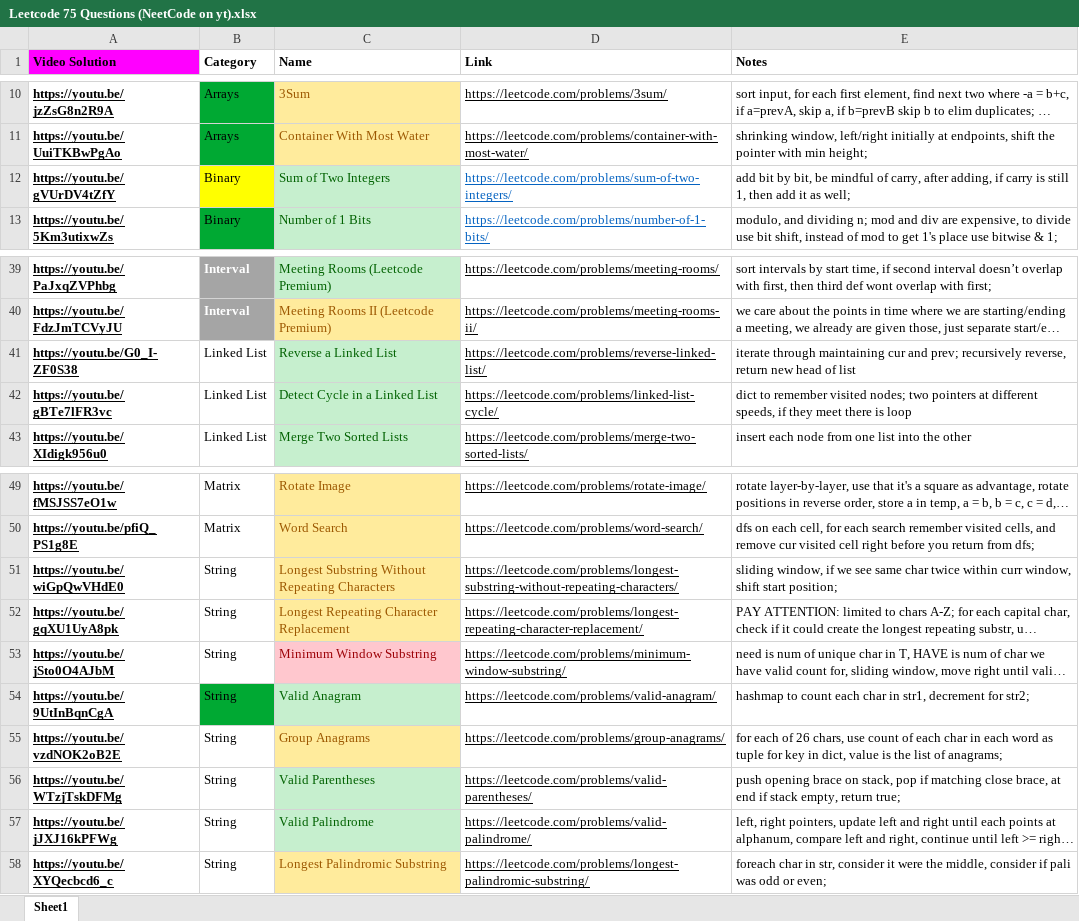
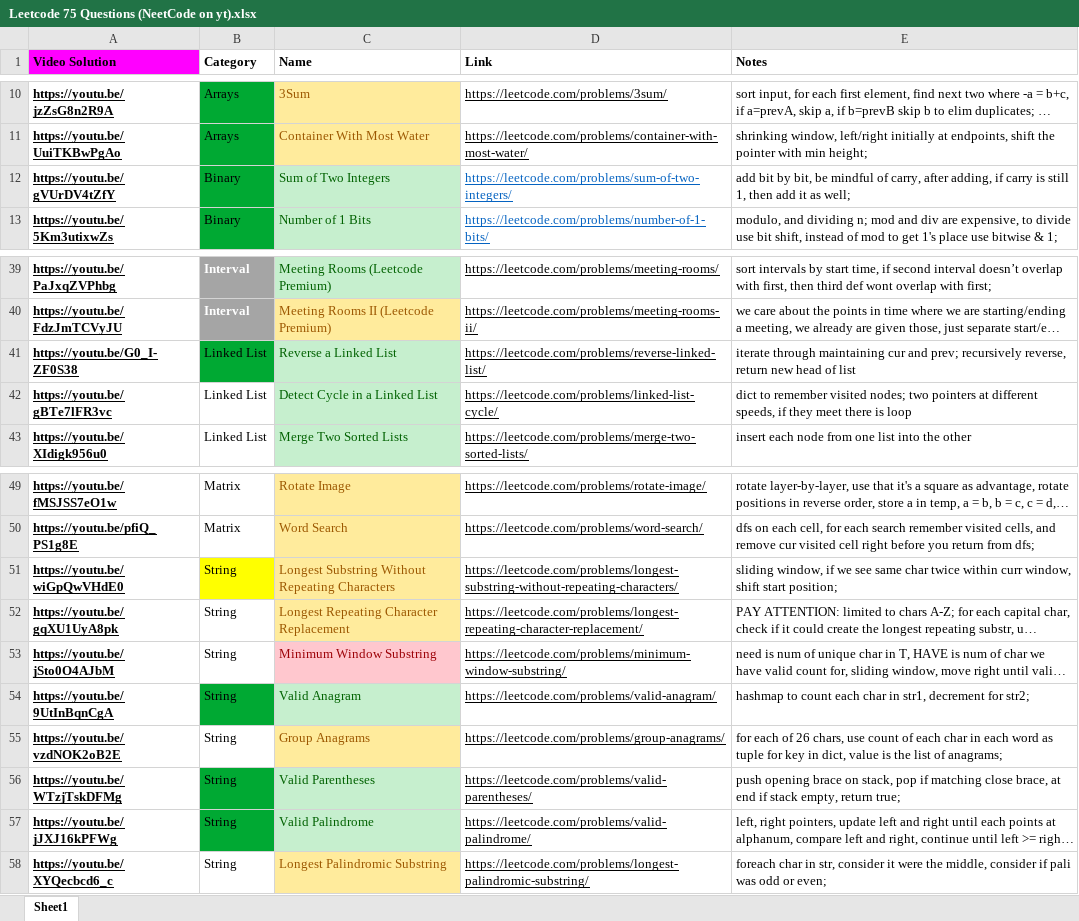
Before and after one commit to premkumardy/Data-Structures-and-Algorithms, an Excel workbook: LeetCode Problems/Neetcode Blind 75 problems/Leetcode 75 Questions (NeetCode on yt).xlsx, sheet Sheet1, drawn as a sheet; only a part is shown, gaps mark what is left out; long unchanged cells end in …; values as stored, in another font and other column widths than the file's, no borders; the diff names each change by its address in the sheet, - before the commit and + after, or states it on an @@ line.

Commit message:
Add LeetCode solutions and update C++ config
Added Solution for Neetcode Blind 75 problems,  125, 141, 20, 206, 234, 3, 5, and 647.

```diff
--- a/LeetCode Problems/Neetcode Blind 75 problems/Leetcode 75 Questions (NeetCode on yt).xlsx (sheet Sheet1)
+++ b/LeetCode Problems/Neetcode Blind 75 problems/Leetcode 75 Questions (NeetCode on yt).xlsx (sheet Sheet1)
-B12 fill: #FFFF00
+B12 fill: #00A933
-B41 fill: none
+B41 fill: #00A933
-B51 fill: none
+B51 fill: #FFFF00
-B56:B57 fill: none
+B56:B57 fill: #00A933
```
Also changed, not shown: 15 other files.
